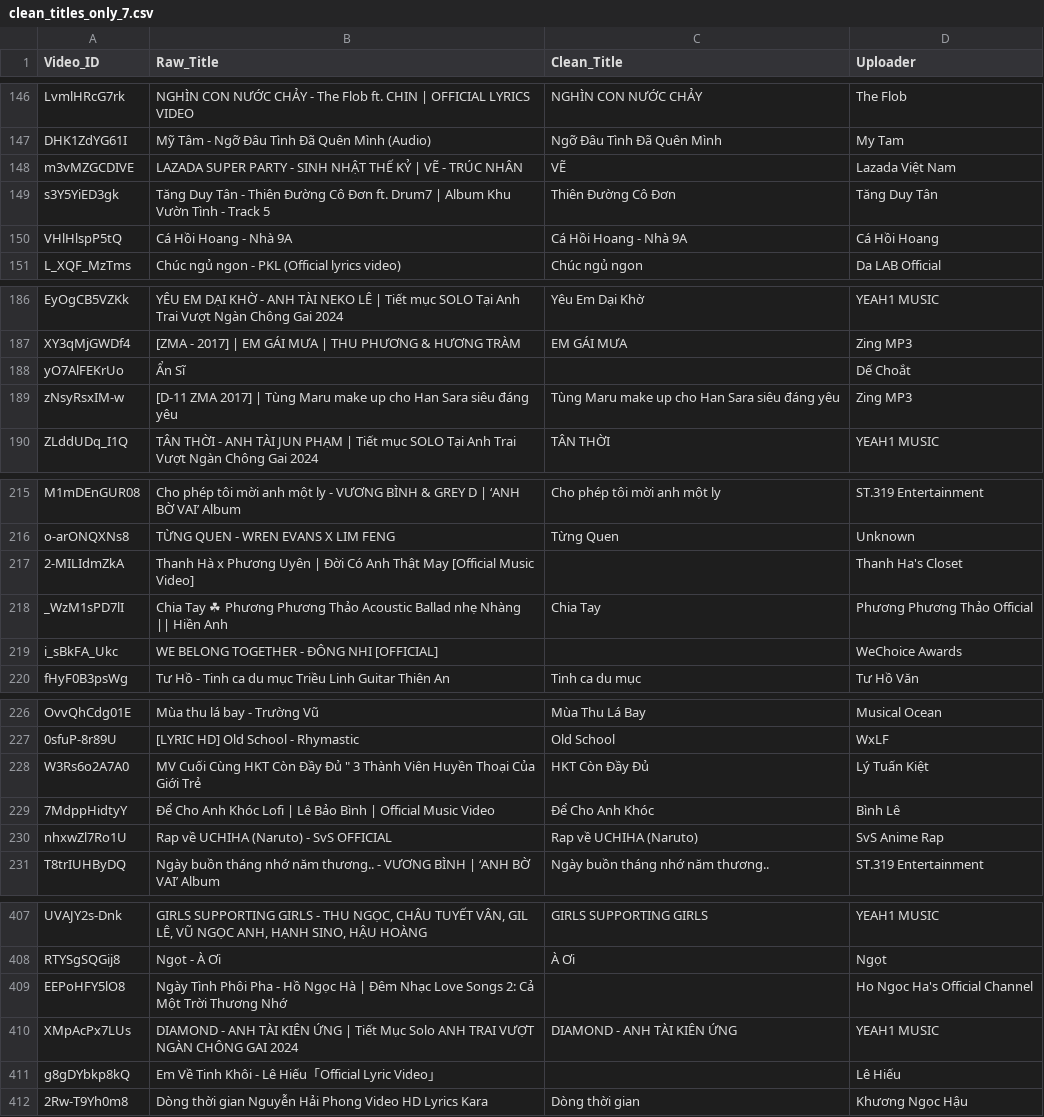
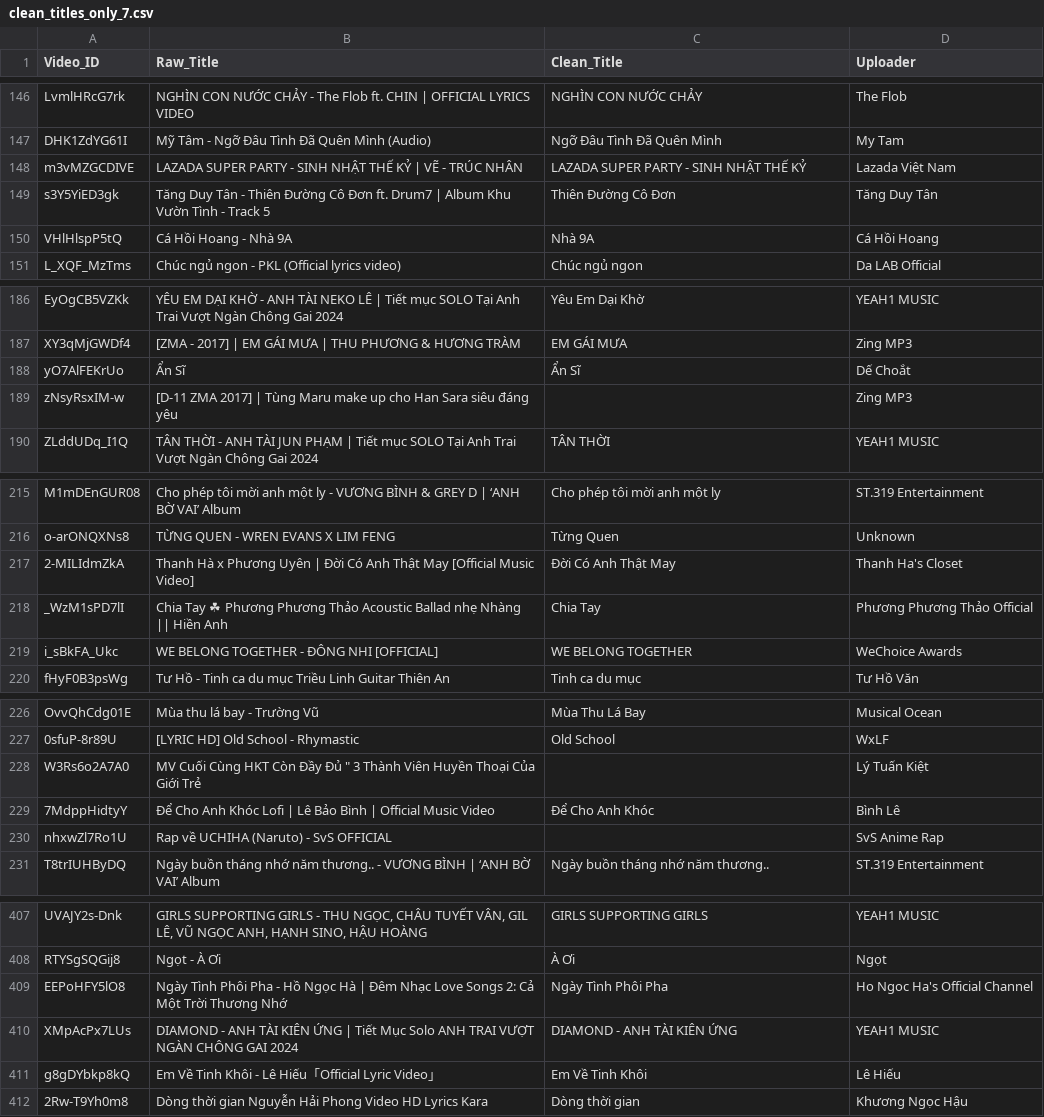
Before and after one commit to thanhnhan959604/musicEmotionRecognition, a CSV file: data/processed/splits_clean/clean_titles_only_7.csv, drawn as a sheet; only a part is shown, gaps mark what is left out; the diff covers the shown part only.

```diff
--- a/data/processed/splits_clean/clean_titles_only_7.csv
+++ b/data/processed/splits_clean/clean_titles_only_7.csv
@@ -147,5 +147,5 @@ LvmlHRcG7rk,NGHÌN CON NƯỚC CHẢY - The Flob ft. CHIN | OFFICIAL LYRICS VIDE
 DHK1ZdYG61I,Mỹ Tâm - Ngỡ Đâu Tình Đã Quên Mình (Audio),Ngỡ Đâu Tình Đã Quên Mình,My Tam
-m3vMZGCDIVE,LAZADA SUPER PARTY - SINH NHẬT THẾ KỶ | VẼ - TRÚC NHÂN,VẼ,Lazada Việt Nam
+m3vMZGCDIVE,LAZADA SUPER PARTY - SINH NHẬT THẾ KỶ | VẼ - TRÚC NHÂN,LAZADA SUPER PARTY - SINH NHẬT THẾ KỶ,Lazada Việt Nam
 s3Y5YiED3gk,Tăng Duy Tân - Thiên Đường Cô Đơn ft. Drum7 | Album Khu Vườn Tình - Track 5,Thiên Đường Cô Đơn,Tăng Duy Tân
-VHlHlspP5tQ,Cá Hồi Hoang - Nhà 9A,Cá Hồi Hoang - Nhà 9A,Cá Hồi Hoang
+VHlHlspP5tQ,Cá Hồi Hoang - Nhà 9A,Nhà 9A,Cá Hồi Hoang
 L_XQF_MzTms,Chúc ngủ ngon - PKL (Official lyrics video),Chúc ngủ ngon,Da LAB Official
@@ -187,4 +187,4 @@ EyOgCB5VZKk,YÊU EM DẠI KHỜ - ANH TÀI NEKO LÊ | Tiết mục SOLO Tại An
 XY3qMjGWDf4,[ZMA - 2017] | EM GÁI MƯA | THU PHƯƠNG & HƯƠNG TRÀM,EM GÁI MƯA,Zing MP3
-yO7AlFEKrUo,Ẩn Sĩ,,Dế Choắt
-zNsyRsxIM-w,[D-11 ZMA 2017] | Tùng Maru make up cho Han Sara siêu đáng yêu,Tùng Maru make up cho Han Sara siêu đáng yêu,Zing MP3
+yO7AlFEKrUo,Ẩn Sĩ,Ẩn Sĩ,Dế Choắt
+zNsyRsxIM-w,[D-11 ZMA 2017] | Tùng Maru make up cho Han Sara siêu đáng yêu,,Zing MP3
 ZLddUDq_I1Q,TÂN THỜI - ANH TÀI JUN PHẠM | Tiết mục SOLO Tại Anh Trai Vượt Ngàn Chông Gai 2024,TÂN THỜI,YEAH1 MUSIC
@@ -216,5 +216,5 @@ M1mDEnGUR08,Cho phép tôi mời anh một ly - VƯƠNG BÌNH & GREY D | ‘ANH
 o-arONQXNs8,TỪNG QUEN - WREN EVANS X LIM FENG,Từng Quen,Unknown
-2-MILIdmZkA,Thanh Hà x Phương Uyên | Đời Có Anh Thật May [Official Music Video],,Thanh Ha's Closet
+2-MILIdmZkA,Thanh Hà x Phương Uyên | Đời Có Anh Thật May [Official Music Video],Đời Có Anh Thật May,Thanh Ha's Closet
 _WzM1sPD7lI,Chia Tay ☘ Phương Phương Thảo Acoustic Ballad nhẹ Nhàng || Hiền Anh,Chia Tay,Phương Phương Thảo Official
-i_sBkFA_Ukc,WE BELONG TOGETHER - ĐÔNG NHI [OFFICIAL],,WeChoice Awards
+i_sBkFA_Ukc,WE BELONG TOGETHER - ĐÔNG NHI [OFFICIAL],WE BELONG TOGETHER,WeChoice Awards
 fHyF0B3psWg,Tư Hồ - Tinh ca du mục   Triều Linh Guitar  Thiên An,Tinh ca du mục,Tư Hồ Văn
@@ -227,5 +227,5 @@ OvvQhCdg01E,Mùa thu lá bay - Trường Vũ,Mùa Thu Lá Bay,Musical Ocean
 0sfuP-8r89U,[LYRIC HD] Old School - Rhymastic,Old School,WxLF
-W3Rs6o2A7A0,"MV Cuối Cùng HKT Còn Đầy Đủ "" 3 Thành Viên Huyền Thoại Của Giới Trẻ",HKT Còn Đầy Đủ,Lý Tuấn Kiệt
+W3Rs6o2A7A0,"MV Cuối Cùng HKT Còn Đầy Đủ "" 3 Thành Viên Huyền Thoại Của Giới Trẻ",,Lý Tuấn Kiệt
 7MdppHidtyY,Để Cho Anh Khóc Lofi | Lê Bảo Bình | Official Music Video,Để Cho Anh Khóc,Bình Lê
-nhxwZl7Ro1U,Rap về UCHIHA (Naruto) - SvS OFFICIAL,Rap về UCHIHA (Naruto),SvS Anime Rap
+nhxwZl7Ro1U,Rap về UCHIHA (Naruto) - SvS OFFICIAL,,SvS Anime Rap
 T8trIUHByDQ,Ngày buồn tháng nhớ năm thương.. - VƯƠNG BÌNH | ‘ANH BỜ VAI’ Album,Ngày buồn tháng nhớ năm thương..,ST.319 Entertainment
@@ -408,5 +408,5 @@ UVAJY2s-Dnk,"GIRLS SUPPORTING GIRLS - THU NGỌC, CHÂU TUYẾT VÂN, GIL LÊ, V
 RTYSgSQGij8,Ngọt - À Ơi,À Ơi,Ngọt
-EEPoHFY5lO8,Ngày Tình Phôi Pha - Hồ Ngọc Hà | Đêm Nhạc Love Songs 2: Cả Một Trời Thương Nhớ,,Ho Ngoc Ha's Official Channel
+EEPoHFY5lO8,Ngày Tình Phôi Pha - Hồ Ngọc Hà | Đêm Nhạc Love Songs 2: Cả Một Trời Thương Nhớ,Ngày Tình Phôi Pha,Ho Ngoc Ha's Official Channel
 XMpAcPx7LUs,DIAMOND - ANH TÀI KIÊN ỨNG | Tiết Mục Solo ANH TRAI VƯỢT NGÀN CHÔNG GAI 2024,DIAMOND - ANH TÀI KIÊN ỨNG,YEAH1 MUSIC
-g8gDYbkp8kQ,Em Về Tinh Khôi - Lê Hiếu「Official Lyric Video」,,Lê Hiếu
+g8gDYbkp8kQ,Em Về Tinh Khôi - Lê Hiếu「Official Lyric Video」,Em Về Tinh Khôi,Lê Hiếu
 2Rw-T9Yh0m8,Dòng thời gian   Nguyễn Hải Phong   Video HD Lyrics Kara,Dòng thời gian,Khương Ngọc Hậu
```
Also changed, not shown: 40 edited cells elsewhere in this file, data/processed/splits_clean/clean_titles_only_6.csv, 1 other file.
